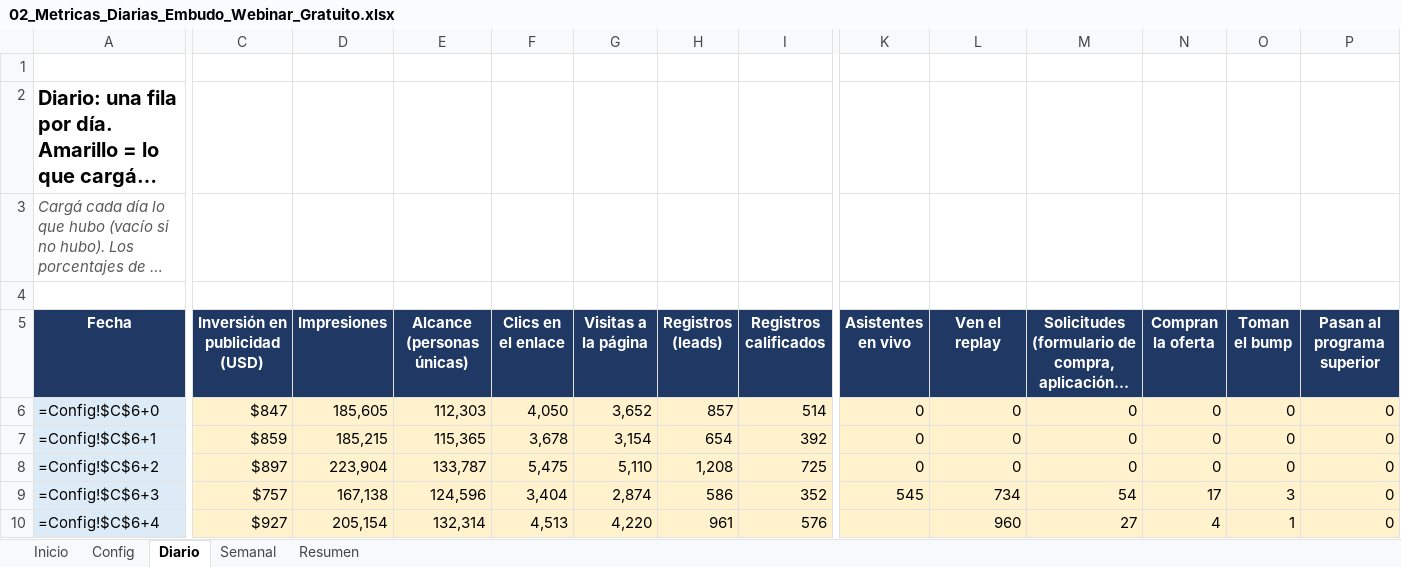
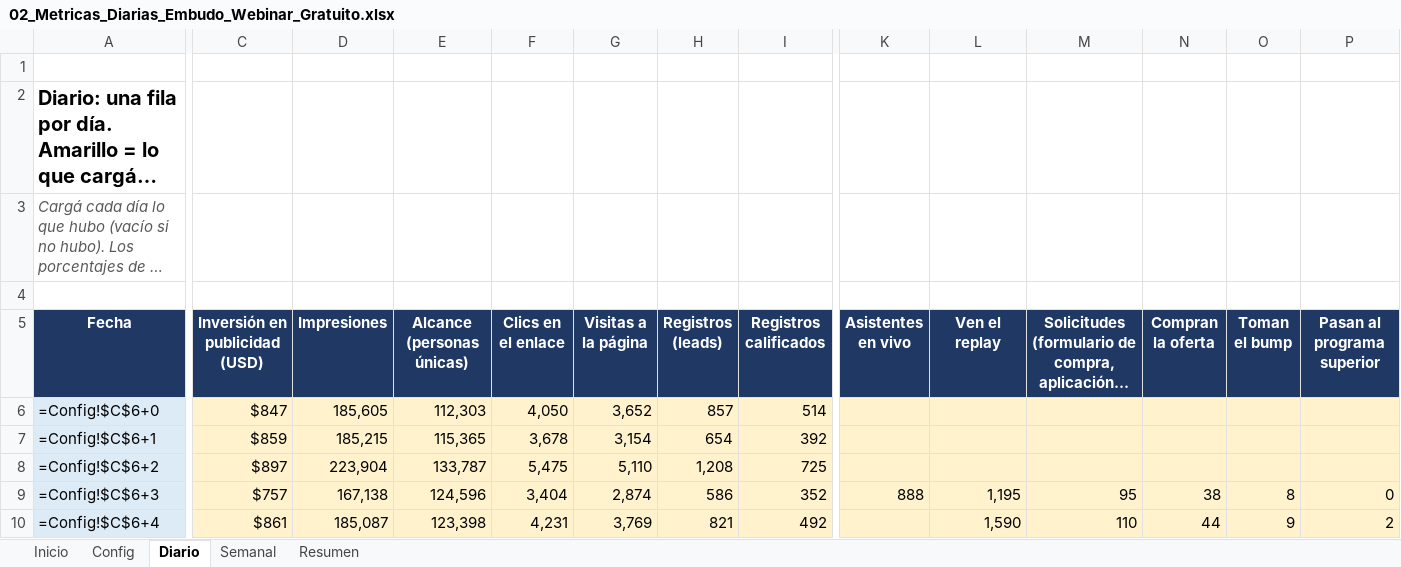
Before and after one commit to jesustassarolo/modelos-financieros-embudos, an Excel workbook: excel/metricas-diarias/02_Metricas_Diarias_Embudo_Webinar_Gratuito.xlsx, sheet Diario, drawn as a sheet; only a part is shown, gaps mark what is left out; long unchanged cells end in …; values as stored, in another font and other column widths than the file's, no borders; formulas without a stored value are shown as written; the diff covers the shown part only; the diff names each change by its address in the sheet, - before the commit and + after, or states it on an @@ line.

```diff
--- a/excel/metricas-diarias/02_Metricas_Diarias_Embudo_Webinar_Gratuito.xlsx (sheet Diario)
+++ b/excel/metricas-diarias/02_Metricas_Diarias_Embudo_Webinar_Gratuito.xlsx (sheet Diario)
-K6:K8 (Asistentes en vivo): 0
+K6:K8 (Asistentes en vivo): (empty)
-L6:L8 (Ven el replay): 0
+L6:L8 (Ven el replay): (empty)
-M6:M8: 0
+M6:M8: (empty)
-N6:N8 (Compran la oferta): 0
+N6:N8 (Compran la oferta): (empty)
-O6:O8 (Toman el bump): 0
+O6:O8 (Toman el bump): (empty)
-P6:P8 (Pasan al programa superior): 0
+P6:P8 (Pasan al programa superior): (empty)
-K9 (Asistentes en vivo): 545
+K9 (Asistentes en vivo): 888
-L9 (Ven el replay): 734
+L9 (Ven el replay): 1,195
-M9: 54
+M9: 95
-N9 (Compran la oferta): 17
+N9 (Compran la oferta): 38
-O9 (Toman el bump): 3
+O9 (Toman el bump): 8
-C10 (Inversión en publicidad (USD)): $927
+C10 (Inversión en publicidad (USD)): $861
-D10 (Impresiones): 205,154
+D10 (Impresiones): 185,087
-E10 (Alcance (personas únicas)): 132,314
+E10 (Alcance (personas únicas)): 123,398
-F10 (Clics en el enlace): 4,513
+F10 (Clics en el enlace): 4,231
-G10 (Visitas a la página): 4,220
+G10 (Visitas a la página): 3,769
-H10 (Registros (leads)): 961
+H10 (Registros (leads)): 821
-I10 (Registros calificados): 576
+I10 (Registros calificados): 492
-L10 (Ven el replay): 960
+L10 (Ven el replay): 1,590
-M10: 27
+M10: 110
-N10 (Compran la oferta): 4
+N10 (Compran la oferta): 44
-O10 (Toman el bump): 1
+O10 (Toman el bump): 9
-P10 (Pasan al programa superior): 0
+P10 (Pasan al programa superior): 2
```
Also changed, not shown: 313 edited cells elsewhere in this sheet, excel/metricas-diarias/01_Metricas_Diarias_Embudo_Low_Ticket.xlsx, excel/metricas-diarias/03_Metricas_Diarias_Embudo_de_Llamada.xlsx, 2 other files.
